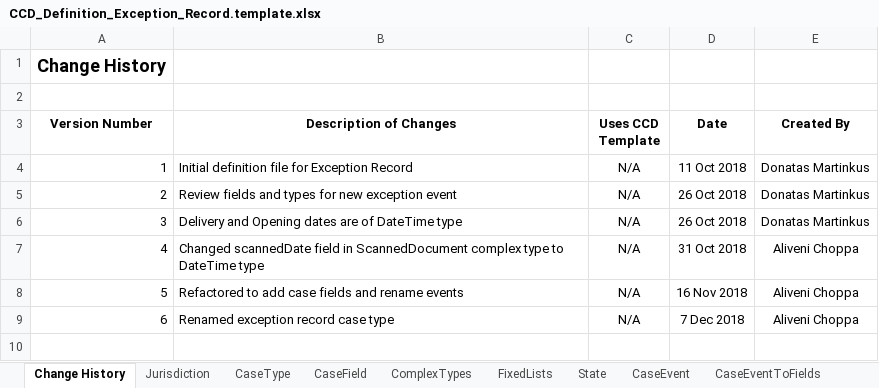
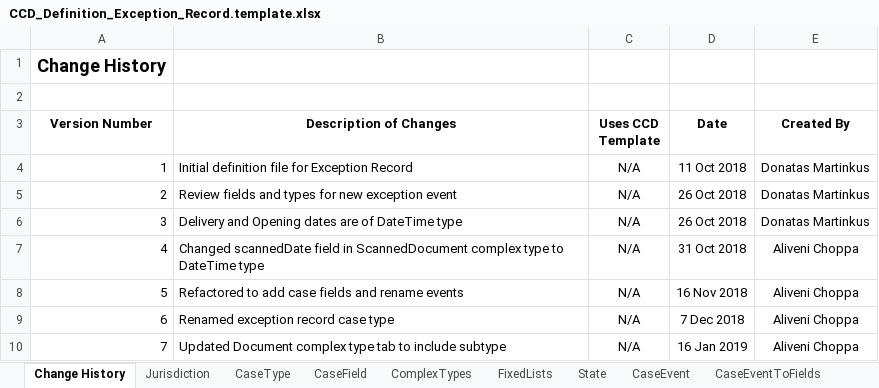
Before and after one commit to msl8r/bulk-scan-shared-infrastructure, an Excel workbook: docker/ccd-definition-import/data/CCD_Definition_Exception_Record.template.xlsx, sheet Change History, drawn as a sheet; values as stored, in another font and other column widths than the file's, no borders; the diff names each change by its address in the sheet, - before the commit and + after, or states it on an @@ line.

Commit message:
BPS-449 Updated ccd definitions to add subtype to Document complex type tab (#61)

```diff
--- a/docker/ccd-definition-import/data/CCD_Definition_Exception_Record.template.xlsx (sheet Change History)
+++ b/docker/ccd-definition-import/data/CCD_Definition_Exception_Record.template.xlsx (sheet Change History)
+row 10: 7 | Updated Document complex type tab to include subtype | N/A | 16 Jan 2019 | Aliveni Choppa
```
Also changed, not shown: sheet ComplexTypes, docker/ccd-definition-import/data/CCD_Definition_BULK_SCAN.template.xlsx.
